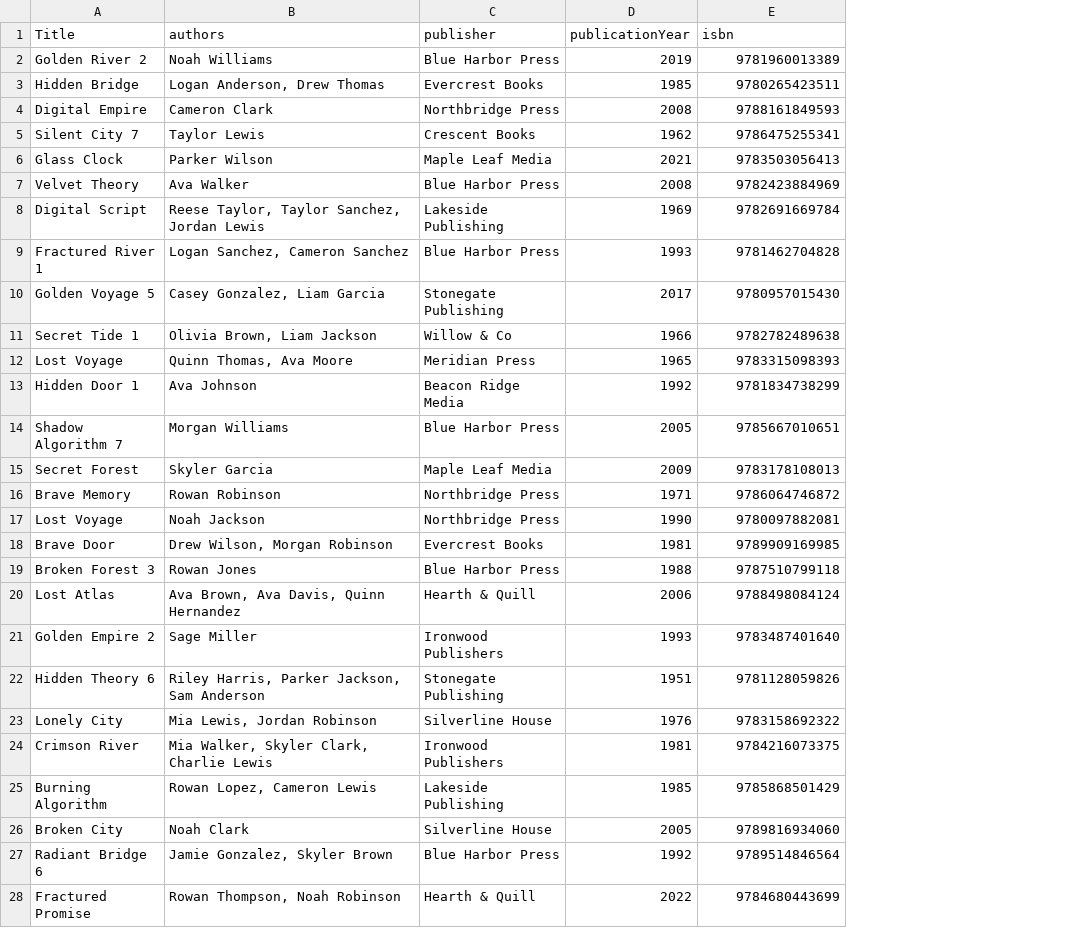
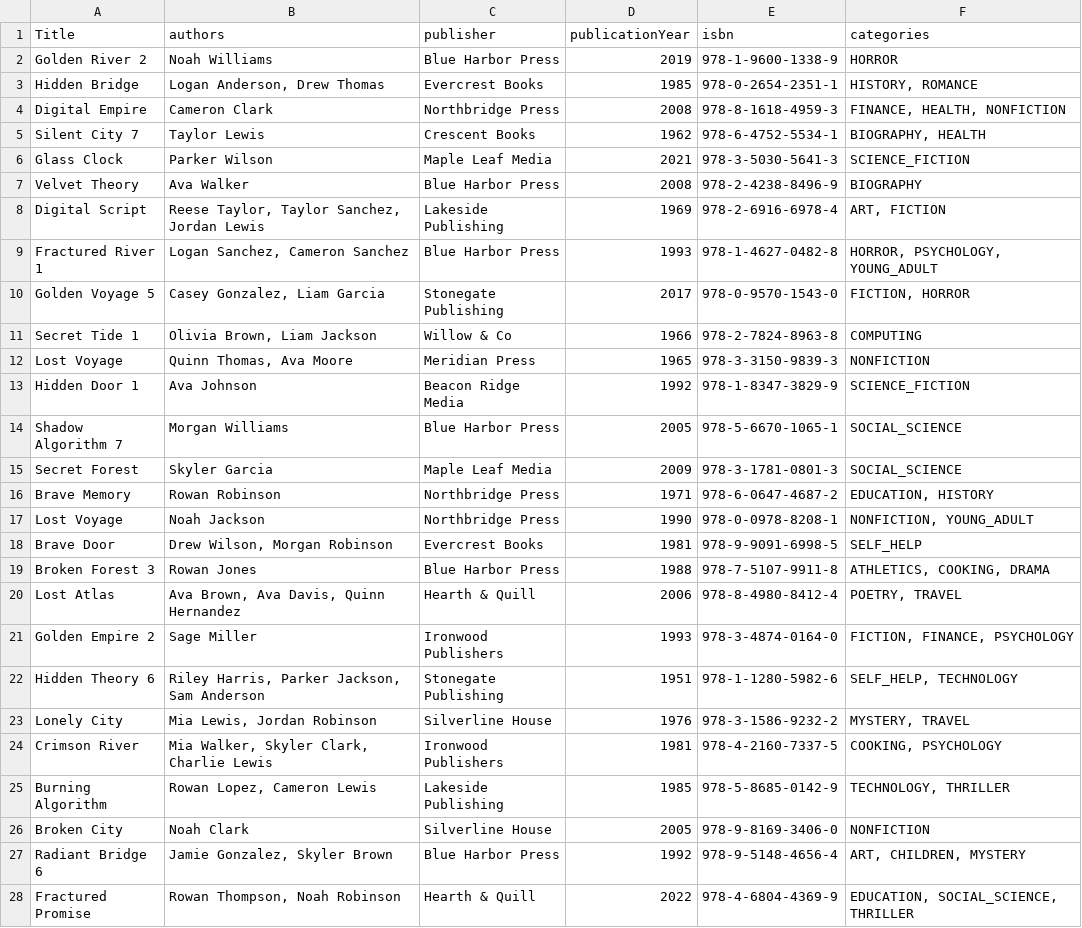
Before and after one commit to Edehisaboi/Library-Management-System, a CSV file: src/lib/book_metadata.csv, drawn as a sheet; only a part is shown; the diff covers the shown part only; the diff names each change by its address in the sheet, - before the commit and + after, or states it on an @@ line.

Commit message:
Add categories to book metadata file for enhanced categorization

```diff
--- a/src/lib/book_metadata.csv
+++ b/src/lib/book_metadata.csv
+column F (categories), rows 2-28: HORROR | HISTORY, ROMANCE | FINANCE, HEALTH, NONFICTION | BIOGRAPHY, HEALTH | SCIENCE_FICTION | BIOGRAPHY | ART, FICTION | HORROR, PSYCHOLOGY, YOUNG_ADULT | FICTION, HORROR | COMPUTING | NONFICTION | SCIENCE_FICTION | SOCIAL_SCIENCE | SOCIAL_SCIENCE | EDUCATION, HISTORY | NONFICTION, YOUNG_ADULT | SELF_HELP | ATHLETICS, COOKING, DRAMA | POETRY, TRAVEL | FICTION, FINANCE, PSYCHOLOGY | SELF_HELP, TECHNOLOGY | MYSTERY, TRAVEL | COOKING, PSYCHOLOGY | TECHNOLOGY, THRILLER | NONFICTION | ART, CHILDREN, MYSTERY | EDUCATION, SOCIAL_SCIENCE, THRILLER
-E2 (isbn): 9781960013389
+E2 (isbn): 978-1-9600-1338-9
-E3 (isbn): 9780265423511
+E3 (isbn): 978-0-2654-2351-1
-E4 (isbn): 9788161849593
+E4 (isbn): 978-8-1618-4959-3
-E5 (isbn): 9786475255341
+E5 (isbn): 978-6-4752-5534-1
-E6 (isbn): 9783503056413
+E6 (isbn): 978-3-5030-5641-3
-E7 (isbn): 9782423884969
+E7 (isbn): 978-2-4238-8496-9
-E8 (isbn): 9782691669784
+E8 (isbn): 978-2-6916-6978-4
-E9 (isbn): 9781462704828
+E9 (isbn): 978-1-4627-0482-8
-E10 (isbn): 9780957015430
+E10 (isbn): 978-0-9570-1543-0
-E11 (isbn): 9782782489638
+E11 (isbn): 978-2-7824-8963-8
-E12 (isbn): 9783315098393
+E12 (isbn): 978-3-3150-9839-3
-E13 (isbn): 9781834738299
+E13 (isbn): 978-1-8347-3829-9
-E14 (isbn): 9785667010651
+E14 (isbn): 978-5-6670-1065-1
-E15 (isbn): 9783178108013
+E15 (isbn): 978-3-1781-0801-3
-E16 (isbn): 9786064746872
+E16 (isbn): 978-6-0647-4687-2
-E17 (isbn): 9780097882081
+E17 (isbn): 978-0-0978-8208-1
-E18 (isbn): 9789909169985
+E18 (isbn): 978-9-9091-6998-5
-E19 (isbn): 9787510799118
+E19 (isbn): 978-7-5107-9911-8
-E20 (isbn): 9788498084124
+E20 (isbn): 978-8-4980-8412-4
-E21 (isbn): 9783487401640
+E21 (isbn): 978-3-4874-0164-0
-E22 (isbn): 9781128059826
+E22 (isbn): 978-1-1280-5982-6
-E23 (isbn): 9783158692322
+E23 (isbn): 978-3-1586-9232-2
-E24 (isbn): 9784216073375
+E24 (isbn): 978-4-2160-7337-5
-E25 (isbn): 9785868501429
+E25 (isbn): 978-5-8685-0142-9
-E26 (isbn): 9789816934060
+E26 (isbn): 978-9-8169-3406-0
-E27 (isbn): 9789514846564
+E27 (isbn): 978-9-5148-4656-4
-E28 (isbn): 9784680443699
+E28 (isbn): 978-4-6804-4369-9
```
Also changed, not shown: 73 edited cells elsewhere in this file.
